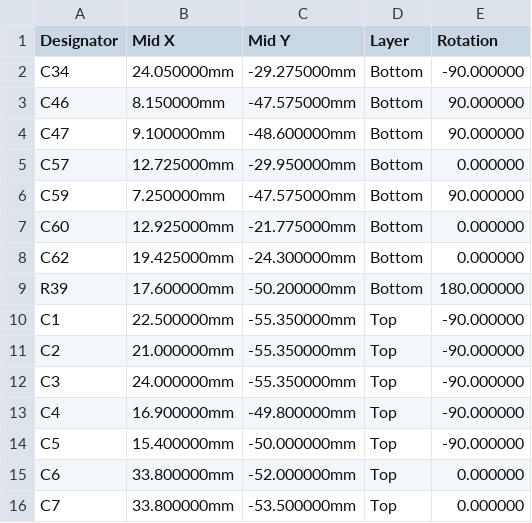
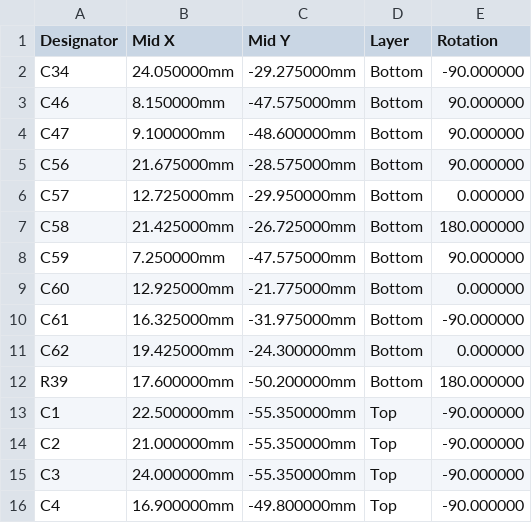
Before and after one commit to LeeSpo/portable-display-epass-EVT1-minboot-r1, a CSV file: portable-display/hardware/v1-WEB6-redesign/split-power-candidate/verification/production_20261015/CPL_JLC.csv, drawn as a sheet; only a part is shown; the shorter side is filled out with more unchanged rows.

Commit message:
build(production): re-export JLC package from d49a636 (adds C56/C58/C61), not released

```diff
--- a/portable-display/hardware/v1-WEB6-redesign/split-power-candidate/verification/production_20261015/CPL_JLC.csv
+++ b/portable-display/hardware/v1-WEB6-redesign/split-power-candidate/verification/production_20261015/CPL_JLC.csv
@@ -4,5 +4,8 @@ C46,8.150000mm,-47.575000mm,Bottom,90.000000
 C47,9.100000mm,-48.600000mm,Bottom,90.000000
+C56,21.675000mm,-28.575000mm,Bottom,90.000000
 C57,12.725000mm,-29.950000mm,Bottom,0.000000
+C58,21.425000mm,-26.725000mm,Bottom,180.000000
 C59,7.250000mm,-47.575000mm,Bottom,90.000000
 C60,12.925000mm,-21.775000mm,Bottom,0.000000
+C61,16.325000mm,-31.975000mm,Bottom,-90.000000
 C62,19.425000mm,-24.300000mm,Bottom,0.000000
```
Also changed, not shown: portable-display/hardware/v1-WEB6-redesign/split-power-candidate/verification/production_20261015/BOM_JLC.csv, 27 other files.
